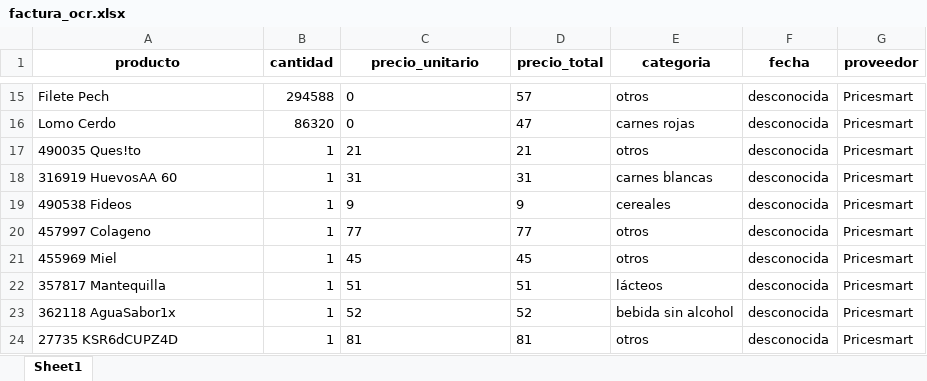
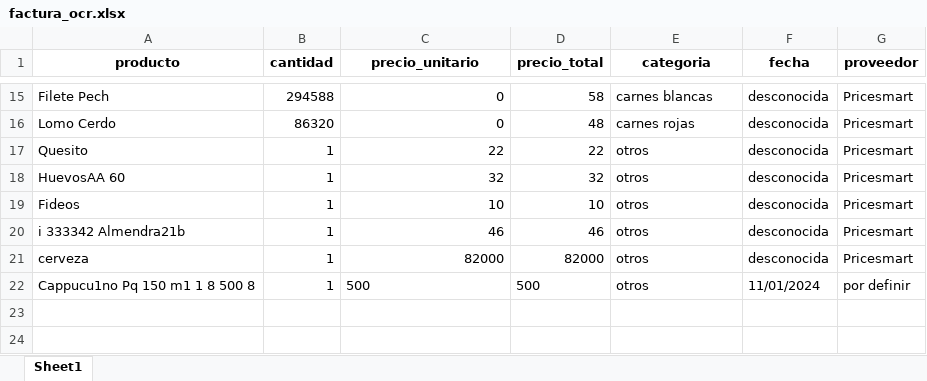
Before and after one commit to FelipeCeballosCustom/Smartket-backend, an Excel workbook: data/factura_ocr.xlsx, sheet Sheet1, drawn as a sheet; only a part is shown, gaps mark what is left out; values as stored, in another font and other column widths than the file's, no borders; removed rows and columns are numbered as before the commit, all else as after; the diff covers the shown part only; the diff names each change by its address in the sheet, - before the commit and + after, or states it on an @@ line.

```diff
--- a/data/factura_ocr.xlsx (sheet Sheet1)
+++ b/data/factura_ocr.xlsx (sheet Sheet1)
-C15:C16 alignment: left
+C15:C16 alignment: right
-D15 (precio_total): 57
+D15 (precio_total): 58
-E15 (categoria): otros
+E15 (categoria): carnes blancas
-D16 (precio_total): 47
+D16 (precio_total): 48
-A17 (producto): 490035 Ques!to
+A17 (producto): Quesito
-C17 (precio_unitario): 21
+C17 (precio_unitario): 22
-D17 (precio_total): 21
+D17 (precio_total): 22
-row 18: 316919 HuevosAA 60 | 1 | 31 | 31 | carnes blancas | desconocida | Pricesmart
-row 19: 490538 Fideos | 1 | 9 | 9 | cereales | desconocida | Pricesmart
-A18 (producto): 457997 Colageno
+A18 (producto): HuevosAA 60
-C18 (precio_unitario): 77
+C18 (precio_unitario): 32
-D18 (precio_total): 77
+D18 (precio_total): 32
-A19 (producto): 455969 Miel
+A19 (producto): Fideos
-C19 (precio_unitario): 45
+C19 (precio_unitario): 10
-D19 (precio_total): 45
+D19 (precio_total): 10
-row 22: 357817 Mantequilla | 1 | 51 | 51 | lácteos | desconocida | Pricesmart
-row 23: 362118 AguaSabor1x | 1 | 52 | 52 | bebida sin alcohol | desconocida | Pricesmart
-A20 (producto): 27735 KSR6dCUPZ4D
+A20 (producto): i 333342 Almendra21b
-C20 (precio_unitario): 81
+C20 (precio_unitario): 46
-D20 (precio_total): 81
+D20 (precio_total): 46
+row 21: cerveza | 1 | 82000 | 82000 | otros | desconocida | Pricesmart
+row 22: Cappucu1no Pq 150 m1 1 8 500 8 | 1 | 500 | 500 | otros | 11/01/2024 | por definir
```
Also changed, not shown: 1 added row, 1 removed row, 28 edited cells and cell formats elsewhere in this sheet, 1 other file.
